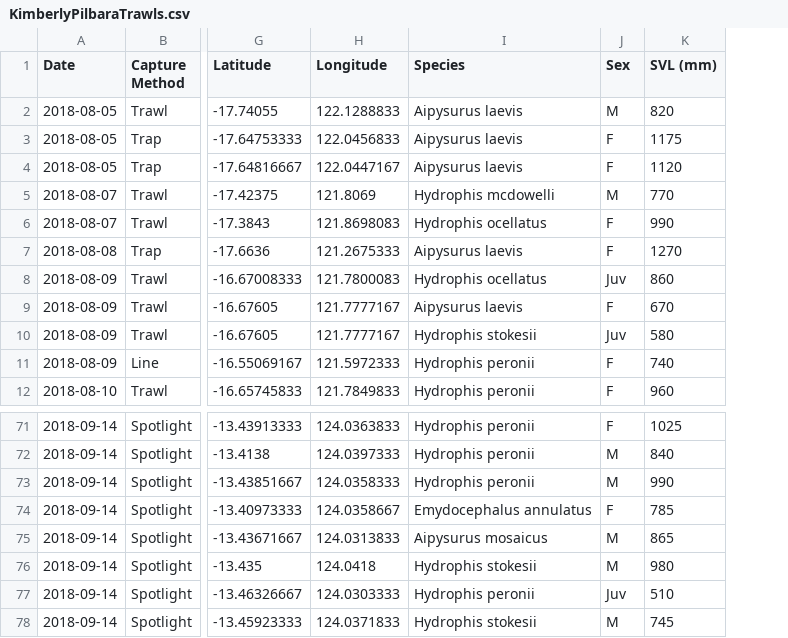
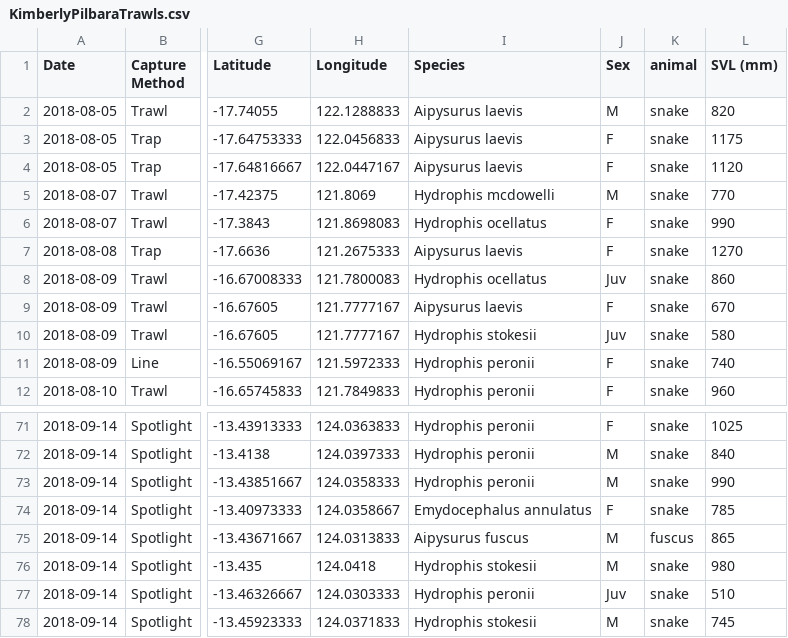
Before and after one commit to vinayudyawer/SeaSnake-NicheModels, a CSV file: Data/Field Validation data/KimberlyPilbaraTrawls.csv, drawn as a sheet; only a part is shown, gaps mark what is left out; the diff names each change by its address in the sheet, - before the commit and + after, or states it on an @@ line.

```diff
--- a/Data/Field Validation data/KimberlyPilbaraTrawls.csv
+++ b/Data/Field Validation data/KimberlyPilbaraTrawls.csv
+column K (animal), rows 2-12: all snake; rows 71-78: snake | snake | snake | snake | fuscus | snake | snake | snake
-I75 (Species): Aipysurus mosaicus
+I75 (Species): Aipysurus fuscus
```
Also changed, not shown: 3 other files.
